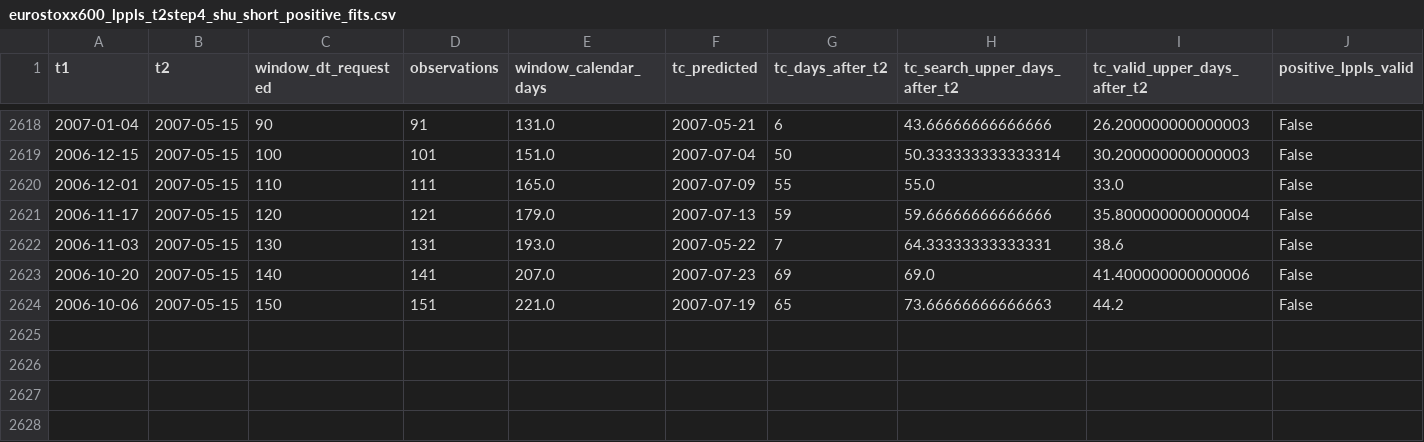
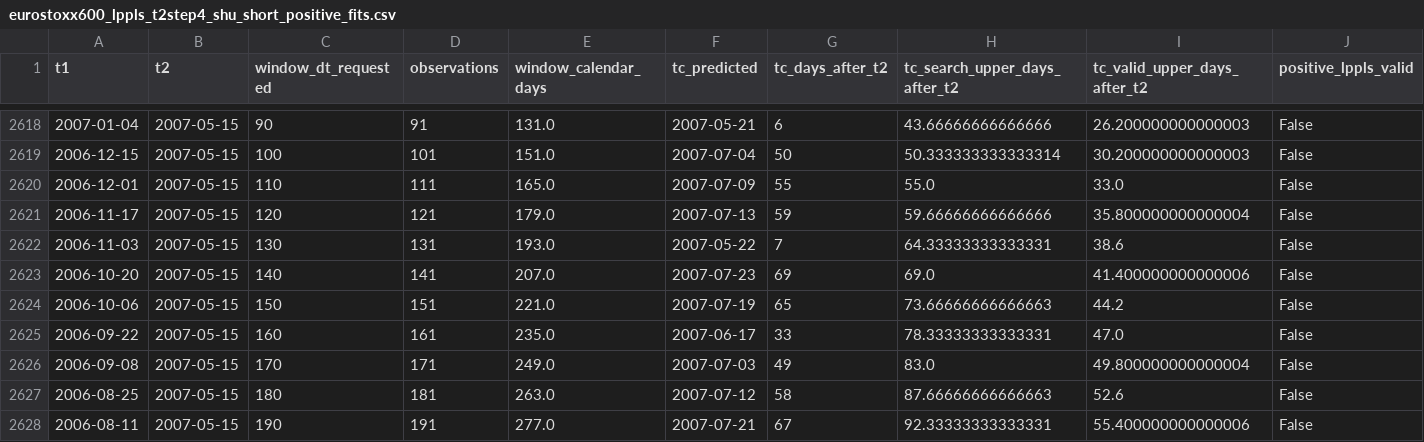
Before and after one commit to pranavpuranam/LPPL-Modelling, a CSV file: eurostoxx600_lppls_t2step4_shu_short_positive_fits.csv, drawn as a sheet; only a part is shown, gaps mark what is left out; rows hold the shown columns only; the diff names each change by its address in the sheet, - before the commit and + after, or states it on an @@ line.

Commit message:
Update eurostoxx600_lppls_t2step4_shu_short_positive_fits.csv

```diff
--- a/eurostoxx600_lppls_t2step4_shu_short_positive_fits.csv
+++ b/eurostoxx600_lppls_t2step4_shu_short_positive_fits.csv
+row 2625: 2006-09-22 | 2007-05-15 | 160 | 161 | 235.0 | 2007-06-17 | 33 | 78.33333333333331 | 47.0 | False
+row 2626: 2006-09-08 | 2007-05-15 | 170 | 171 | 249.0 | 2007-07-03 | 49 | 83.0 | 49.800000000000004 | False
+row 2627: 2006-08-25 | 2007-05-15 | 180 | 181 | 263.0 | 2007-07-12 | 58 | 87.66666666666663 | 52.6 | False
+row 2628: 2006-08-11 | 2007-05-15 | 190 | 191 | 277.0 | 2007-07-21 | 67 | 92.33333333333331 | 55.400000000000006 | False
```
